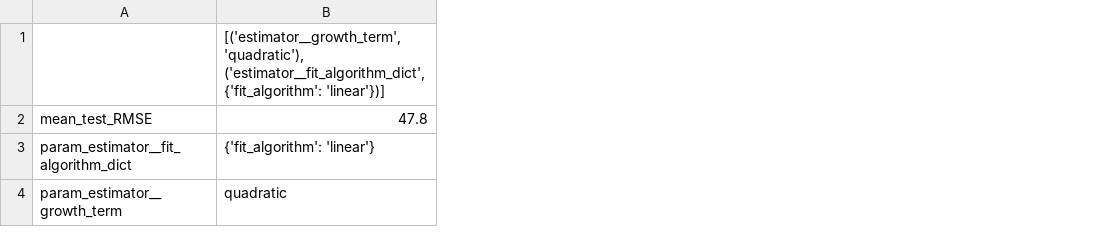
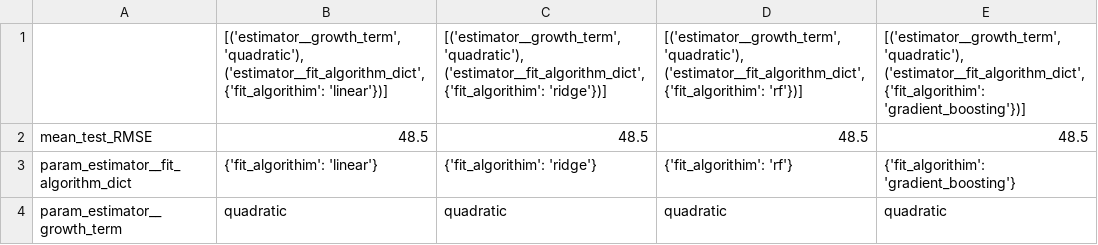
Before and after one commit to Pylos7/Time-Series-Forecasting, a CSV file: Forecasting Product/best_params_silverkite.csv, drawn as a sheet; the diff names each change by its address in the sheet, - before the commit and + after, or states it on an @@ line.

Commit message:
add forecast export

```diff
--- a/Forecasting Product/best_params_silverkite.csv
+++ b/Forecasting Product/best_params_silverkite.csv
+column C, rows 1-4: [('estimator__growth_term', 'quadratic'), ('estimator__fit_algorithm_dict', {'fit_algorithim': 'ridge'})] | 48.5 | {'fit_algorithim': 'ridge'} | quadratic
+column D, rows 1-4: [('estimator__growth_term', 'quadratic'), ('estimator__fit_algorithm_dict', {'fit_algorithim': 'rf'})] | 48.5 | {'fit_algorithim': 'rf'} | quadratic
+column E, rows 1-4: [('estimator__growth_term', 'quadratic'), ('estimator__fit_algorithm_dict', {'fit_algorithim': 'gradient_boosting'})] | 48.5 | {'fit_algorithim': 'gradient_boosting'} | quadratic
-B1: …'quadratic'), ('estimator__fit_algorithm_dict', {'fit_algorithm': 'linear'})]
+B1: …'quadratic'), ('estimator__fit_algorithm_dict', {'fit_algorithim': 'linear'})]
-B2: 47.8
+B2: 48.5
-B3: {'fit_algorithm': 'linear'}
+B3: {'fit_algorithim': 'linear'}
```
Also changed, not shown: 5 other files.
